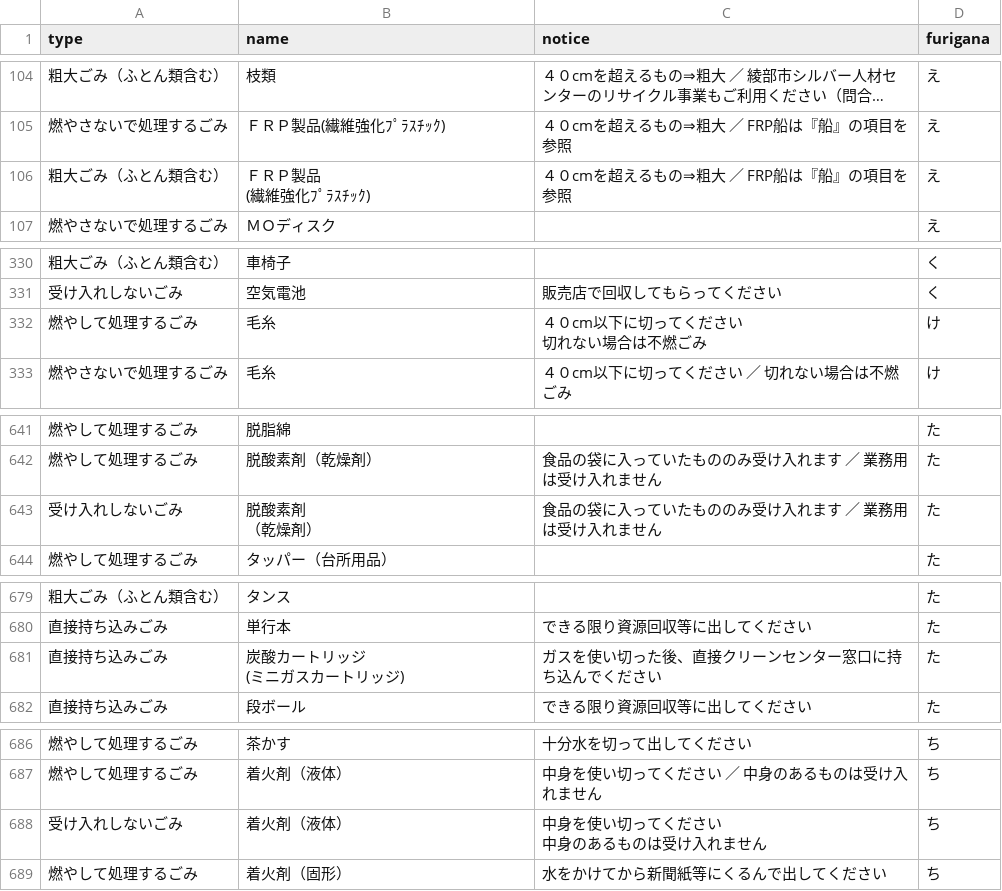
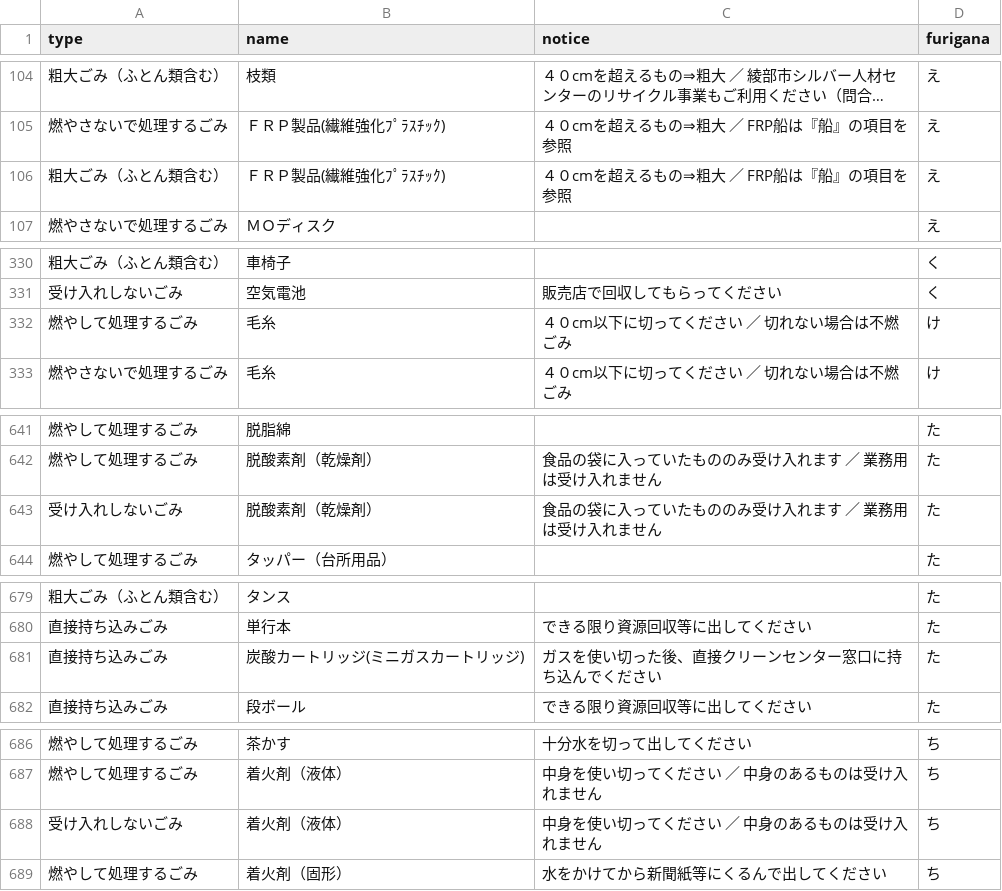
Before and after one commit to ayabe2023/5374, a CSV file: data/target.csv, drawn as a sheet; only a part is shown, gaps mark what is left out; long unchanged cells end in …; the diff covers the shown part only.

```diff
--- a/data/target.csv
+++ b/data/target.csv
@@ -110,4 +105,3 @@
 燃やさないで処理するごみ,ＦＲＰ製品(繊維強化ﾌﾟﾗｽﾁｯｸ),４０cmを超えるもの⇒粗大　／　FRP船は『船』の項目を参照,え
-粗大ごみ（ふとん類含む）,"ＦＲＰ製品
-(繊維強化ﾌﾟﾗｽﾁｯｸ)",４０cmを超えるもの⇒粗大　／　FRP船は『船』の項目を参照,え
+粗大ごみ（ふとん類含む）,ＦＲＰ製品(繊維強化ﾌﾟﾗｽﾁｯｸ),４０cmを超えるもの⇒粗大　／　FRP船は『船』の項目を参照,え
 燃やさないで処理するごみ,ＭＯディスク,,え
@@ -339,4 +331,3 @@
 受け入れしないごみ,空気電池,販売店で回収してもらってください,く
-燃やして処理するごみ,毛糸,"４０cm以下に切ってください
-切れない場合は不燃ごみ",け
+燃やして処理するごみ,毛糸,４０cm以下に切ってください　／　切れない場合は不燃ごみ,け
 燃やさないで処理するごみ,毛糸,４０cm以下に切ってください　／　切れない場合は不燃ごみ,け
@@ -651,4 +642,3 @@
 燃やして処理するごみ,脱酸素剤（乾燥剤）,食品の袋に入っていたもののみ受け入れます　／　業務用は受け入れません,た
-受け入れしないごみ,"脱酸素剤
-（乾燥剤）",食品の袋に入っていたもののみ受け入れます　／　業務用は受け入れません,た
+受け入れしないごみ,脱酸素剤（乾燥剤）,食品の袋に入っていたもののみ受け入れます　／　業務用は受け入れません,た
 燃やして処理するごみ,タッパー（台所用品）,,た
@@ -690,4 +680,3 @@
 直接持ち込みごみ,単行本,できる限り資源回収等に出してください,た
-直接持ち込みごみ,"炭酸カートリッジ
-(ミニガスカートリッジ)",ガスを使い切った後、直接クリーンセンター窓口に持ち込んでください,た
+直接持ち込みごみ,炭酸カートリッジ(ミニガスカートリッジ),ガスを使い切った後、直接クリーンセンター窓口に持ち込んでください,た
 直接持ち込みごみ,段ボール,できる限り資源回収等に出してください,た
@@ -698,4 +687,3 @@
 燃やして処理するごみ,着火剤（液体）,中身を使い切ってください　／　中身のあるものは受け入れません,ち
-受け入れしないごみ,着火剤（液体）,"中身を使い切ってください
-中身のあるものは受け入れません",ち
+受け入れしないごみ,着火剤（液体）,中身を使い切ってください　／　中身のあるものは受け入れません,ち
 燃やして処理するごみ,着火剤（固形）,水をかけてから新聞紙等にくるんで出してください,ち
```
Also changed, not shown: 12 edited cells elsewhere in this file.
